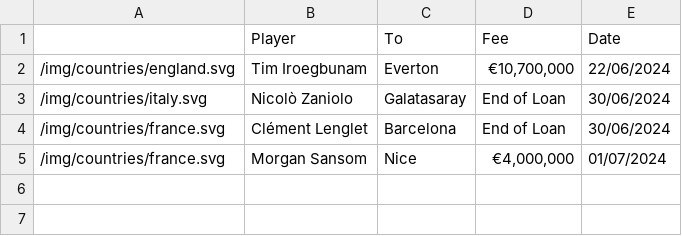
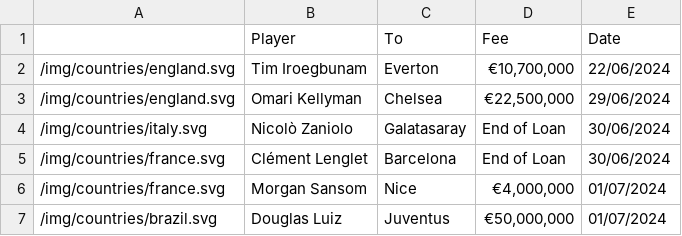
Before and after one commit to mitcpe/footy, a CSV file: assets/txfers/txferout2425.csv, drawn as a sheet.

```diff
--- a/assets/txfers/txferout2425.csv
+++ b/assets/txfers/txferout2425.csv
@@ -2,2 +2,3 @@
 "/img/countries/england.svg","Tim Iroegbunam","Everton","€10,700,000",22/06/2024
+"/img/countries/england.svg","Omari Kellyman","Chelsea","€22,500,000",29/06/2024
 "/img/countries/italy.svg","Nicolò Zaniolo","Galatasaray","End of Loan",30/06/2024
@@ -5 +6,2 @@
 "/img/countries/france.svg","Morgan Sansom",Nice,"€4,000,000",01/07/2024
+"/img/countries/brazil.svg","Douglas Luiz","Juventus","€50,000,000",01/07/2024
```
Also changed, not shown: assets/txfers/txferin2425.csv, 1 other file.
